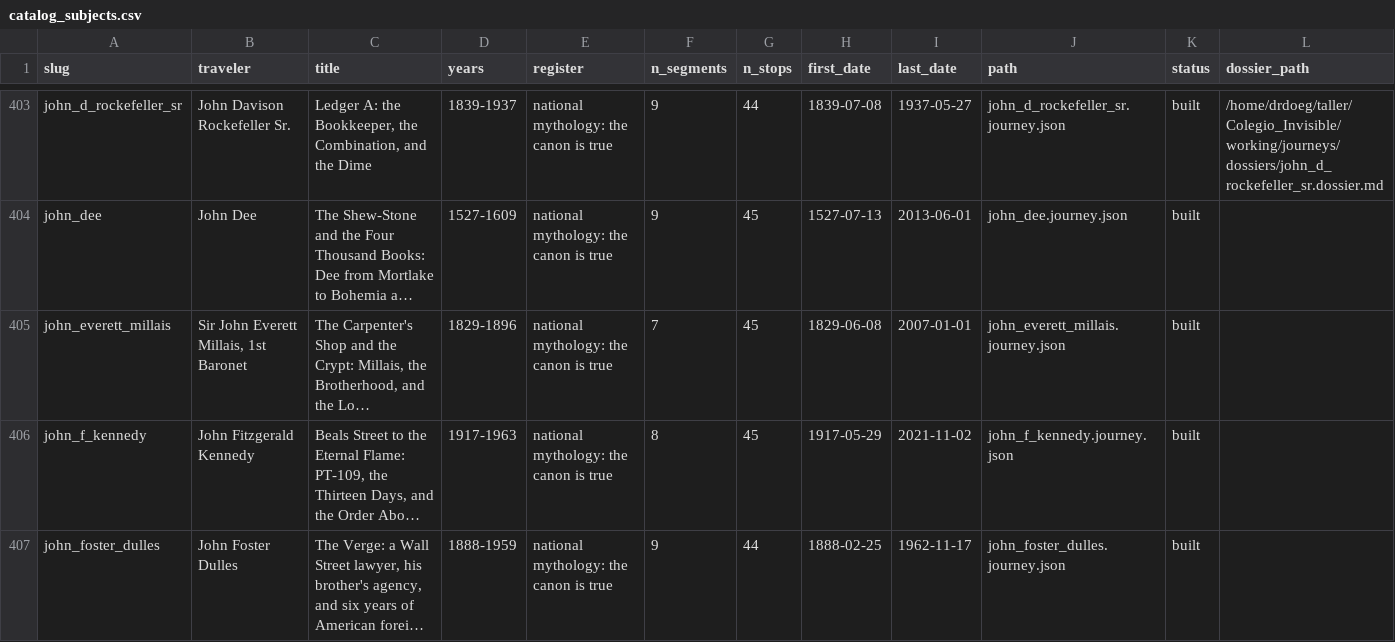
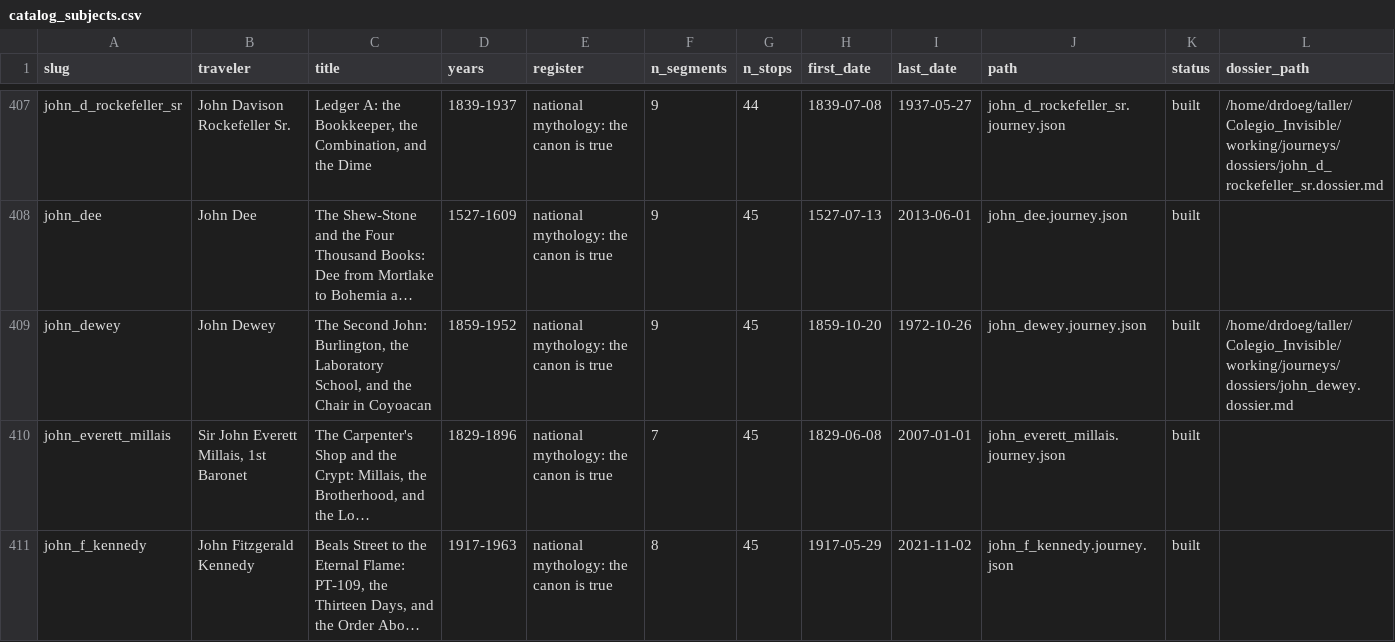
Before and after one commit to ProfDoeg/atlas, a CSV file: catalog_subjects.csv, drawn as a sheet; only a part is shown, gaps mark what is left out; the shorter side is filled out with more unchanged rows; long unchanged cells end in …; the diff covers the shown part only; the diff names each change by its address in the sheet, - before the commit and + after, or states it on an @@ line.

```diff
--- a/catalog_subjects.csv
+++ b/catalog_subjects.csv
+row 409: john_dewey | John Dewey | The Second John: Burlington, the Laboratory School, and the Chair in Coyoacan | 1859-1952 | national mythology: the canon is true | 9 | 45 | 1859-10-20 | 1972-10-26 | john_dewey.journey.json | built | /home/drdoeg/taller/Colegio_Invisible/working/journeys/dossiers/john_dewey.dossier.md
```
Also changed, not shown: 10 added rows and 9 removed rows elsewhere in this file, 1 other file.
